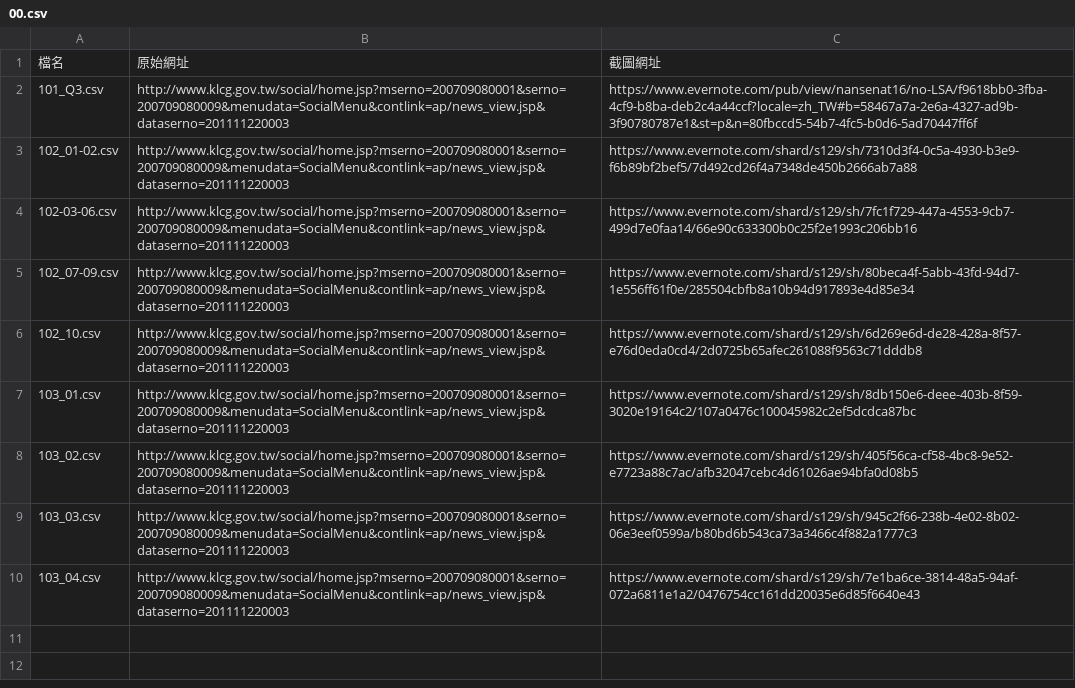
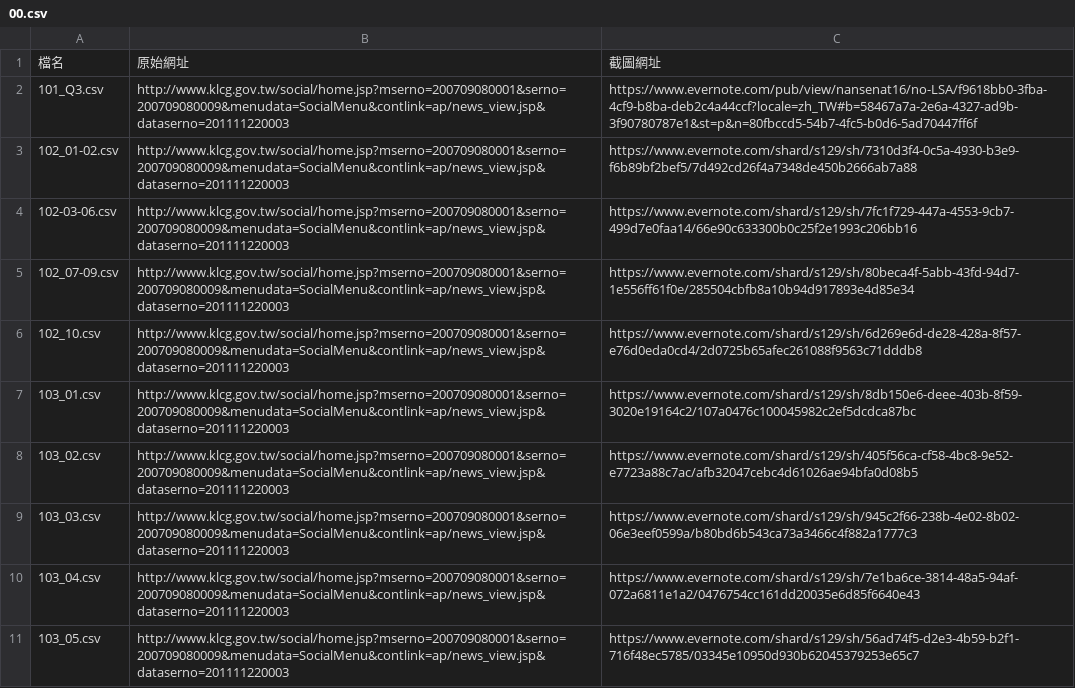
Before and after one commit to nansenat16/LSA-CSV, a CSV file: source/00.csv, drawn as a sheet; the diff names each change by its address in the sheet, - before the commit and + after, or states it on an @@ line.

```diff
--- a/source/00.csv
+++ b/source/00.csv
+row 11: 103_05.csv | http://www.klcg.gov.tw/social/home.jsp?mserno=200709080001&serno=200709080009&menudata=SocialMenu&contlink=ap/news_view.jsp&dataserno=201111220003 | https://www.evernote.com/shard/s129/sh/56ad74f5-d2e3-4b59-b2f1-716f48ec5785/03345e10950d930b62045379253e65c7
```
Also changed, not shown: 2 other files.
